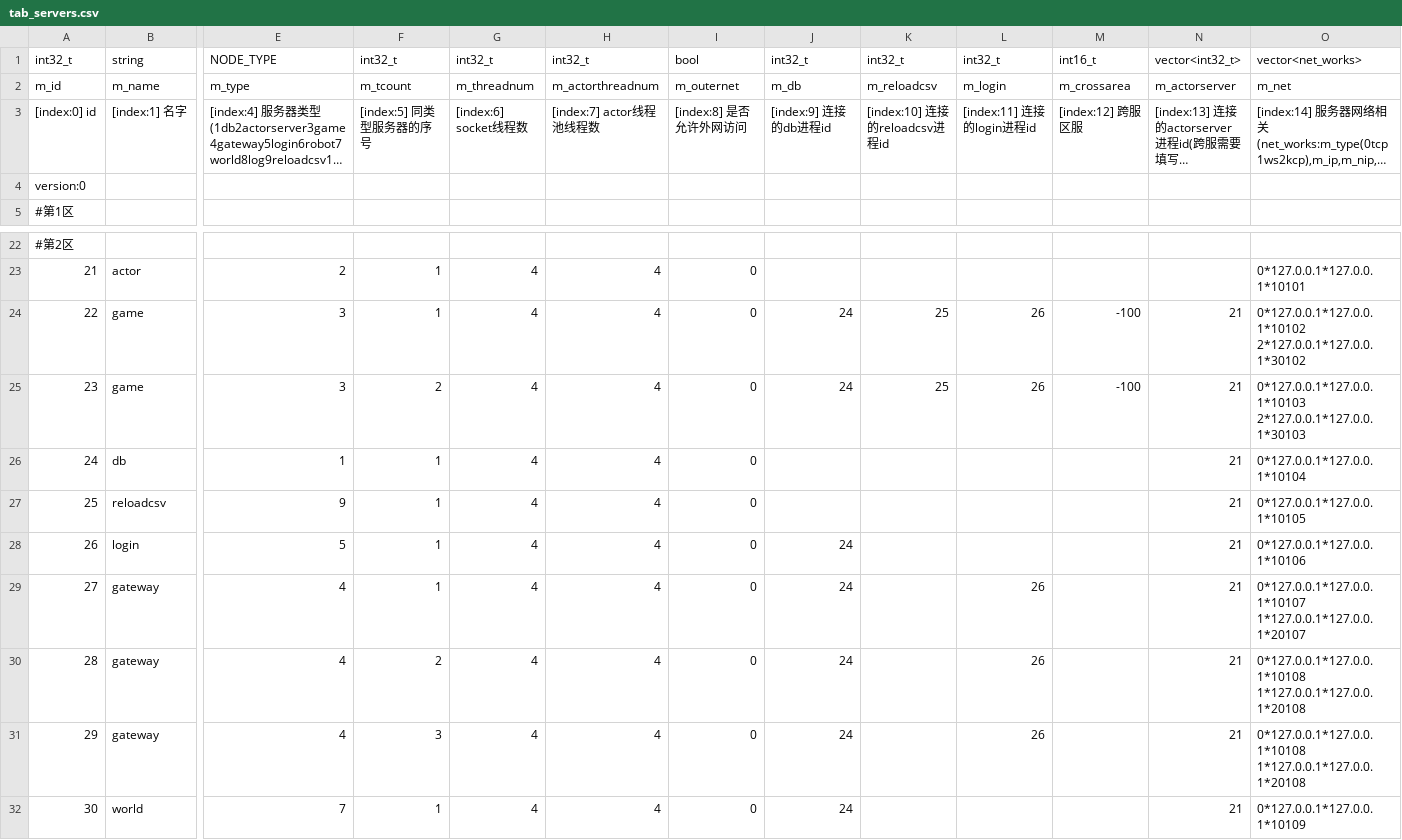
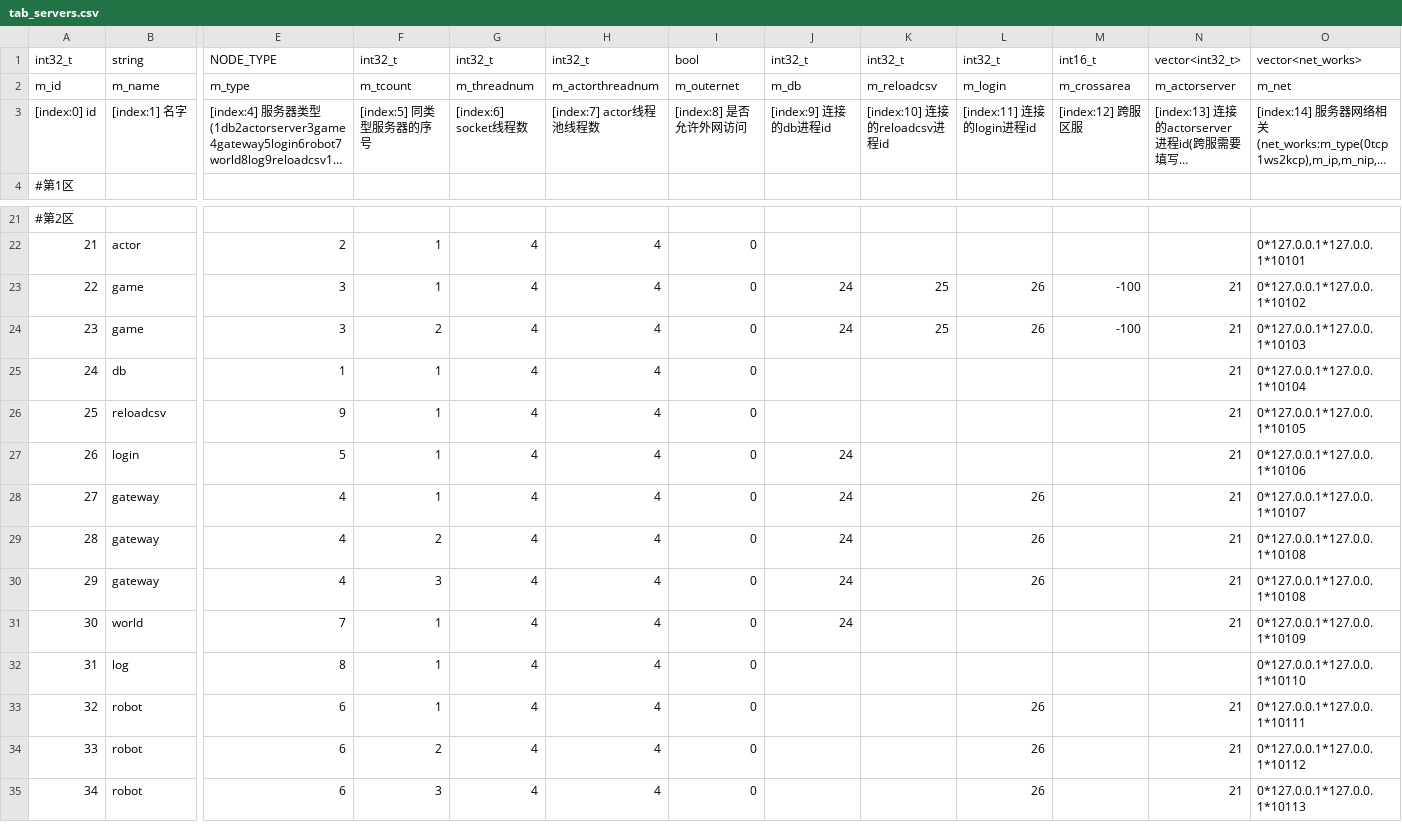
Before and after one commit to NingLeixueR/ngl, a CSV file: bin/csv/tab_servers.csv, drawn as a sheet; only a part is shown, gaps mark what is left out; the shorter side is filled out with more unchanged rows; long unchanged cells end in …; removed rows and columns are numbered as before the commit, all else as after; rows hold the shown columns only; ↵ is a line break in a cell; the diff names each change by its address in the sheet, - before the commit and + after, or states it on an @@ line.

```diff
--- a/bin/csv/tab_servers.csv
+++ b/bin/csv/tab_servers.csv
-row 4: version:0
-O23: 0*127.0.0.1*127.0.0.1*10102 ↵ 2*127.0.0.1*127.0.0.1*30102
+O23: 0*127.0.0.1*127.0.0.1*10102
-O24: 0*127.0.0.1*127.0.0.1*10103 ↵ 2*127.0.0.1*127.0.0.1*30103
+O24: 0*127.0.0.1*127.0.0.1*10103
-O28: 0*127.0.0.1*127.0.0.1*10107 ↵ 1*127.0.0.1*127.0.0.1*20107
+O28: 0*127.0.0.1*127.0.0.1*10107
-O29:O30: 0*127.0.0.1*127.0.0.1*10108 ↵ 1*127.0.0.1*127.0.0.1*20108
+O29:O30: 0*127.0.0.1*127.0.0.1*10108
```
Also changed, not shown: bin/csv/tab_attribute.csv, bin/csv/tab_calendar.csv, 19 other files.
